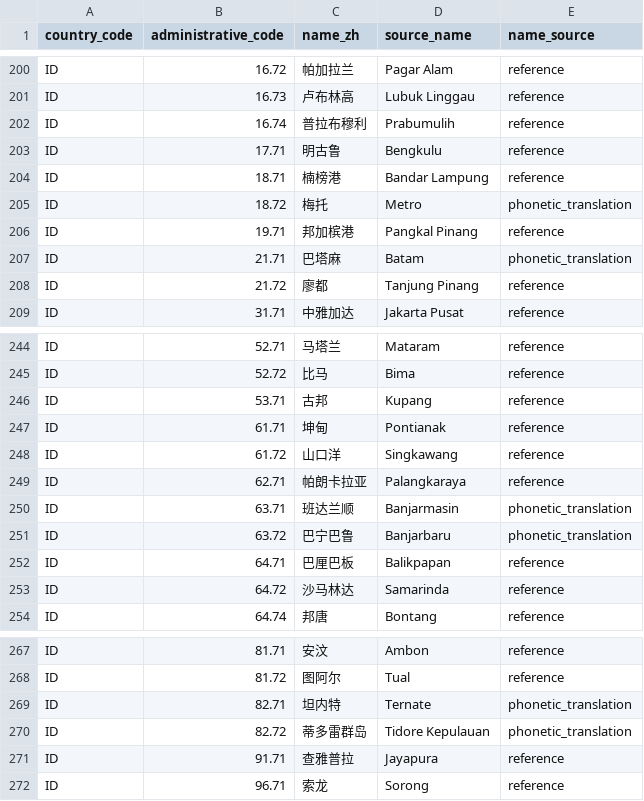
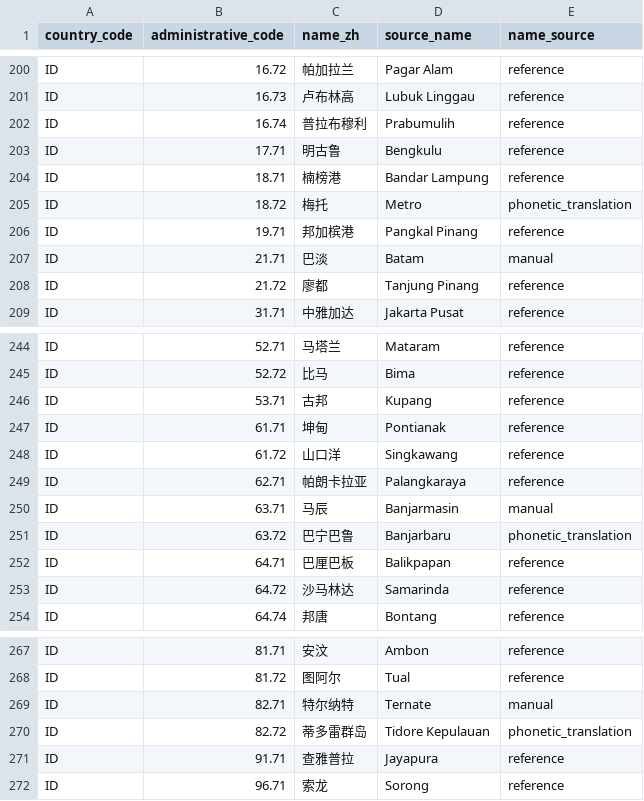
Before and after one commit to cyrilggg/travel-database, a CSV file: site/data/city-names-zh.csv, drawn as a sheet; only a part is shown, gaps mark what is left out.

```diff
--- a/site/data/city-names-zh.csv
+++ b/site/data/city-names-zh.csv
@@ -206,3 +206,3 @@ ID,18.72,梅托,Metro,phonetic_translation
 ID,19.71,邦加槟港,Pangkal Pinang,reference
-ID,21.71,巴塔麻,Batam,phonetic_translation
+ID,21.71,巴淡,Batam,manual
 ID,21.72,廖都,Tanjung Pinang,reference
@@ -249,3 +249,3 @@ ID,61.72,山口洋,Singkawang,reference
 ID,62.71,帕朗卡拉亚,Palangkaraya,reference
-ID,63.71,班达兰顺,Banjarmasin,phonetic_translation
+ID,63.71,马辰,Banjarmasin,manual
 ID,63.72,巴宁巴鲁,Banjarbaru,phonetic_translation
@@ -268,3 +268,3 @@ ID,81.71,安汶,Ambon,reference
 ID,81.72,图阿尔,Tual,reference
-ID,82.71,坦内特,Ternate,phonetic_translation
+ID,82.71,特尔纳特,Ternate,manual
 ID,82.72,蒂多雷群岛,Tidore Kepulauan,phonetic_translation
```
Also changed, not shown: 17 other files.
